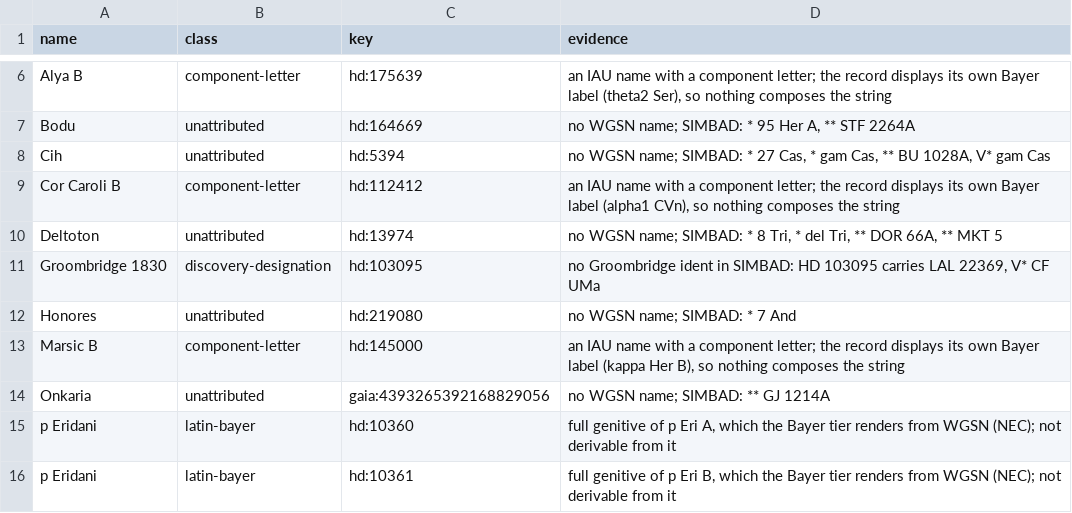
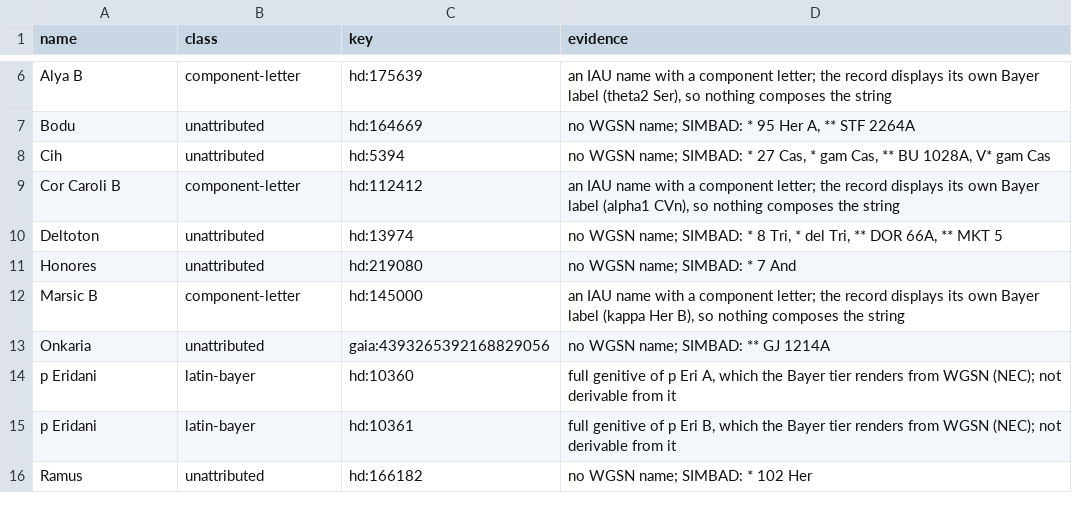
Before and after one commit to alexmensch/stellata, a TSV file: data/naming/name_drops.tsv, drawn as a sheet; only a part is shown, gaps mark what is left out; the shorter side is filled out with more unchanged rows.

```diff
--- a/data/naming/name_drops.tsv
+++ b/data/naming/name_drops.tsv
@@ -10,3 +10,2 @@ Cor Caroli B	component-letter	hd:112412	an IAU name with a component letter; the
 Deltoton	unattributed	hd:13974	no WGSN name; SIMBAD: * 8 Tri, * del Tri, ** DOR 66A, ** MKT 5
-Groombridge 1830	discovery-designation	hd:103095	no Groombridge ident in SIMBAD: HD 103095 carries LAL 22369, V* CF UMa
 Honores	unattributed	hd:219080	no WGSN name; SIMBAD: * 7 And
```
Also changed, not shown: data/naming/eponyms.tsv, data/naming/simbad_short_forms.tsv, 7 other files.
